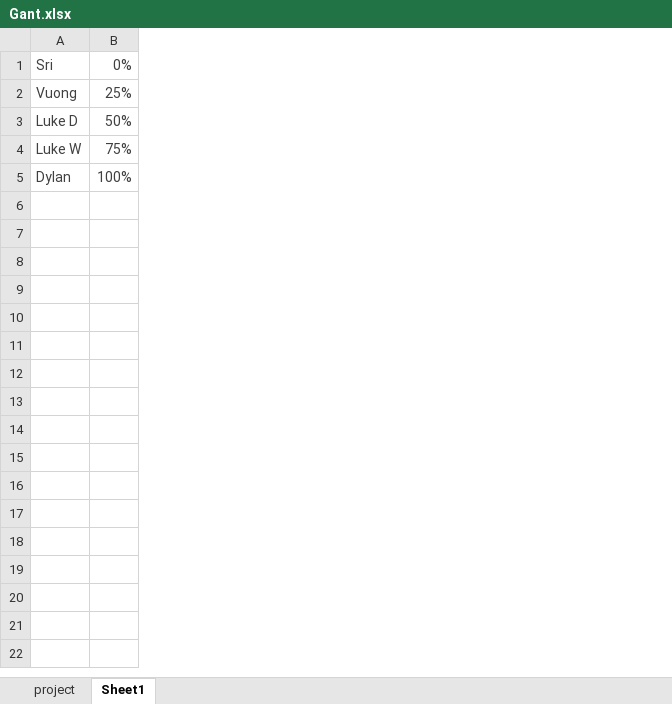
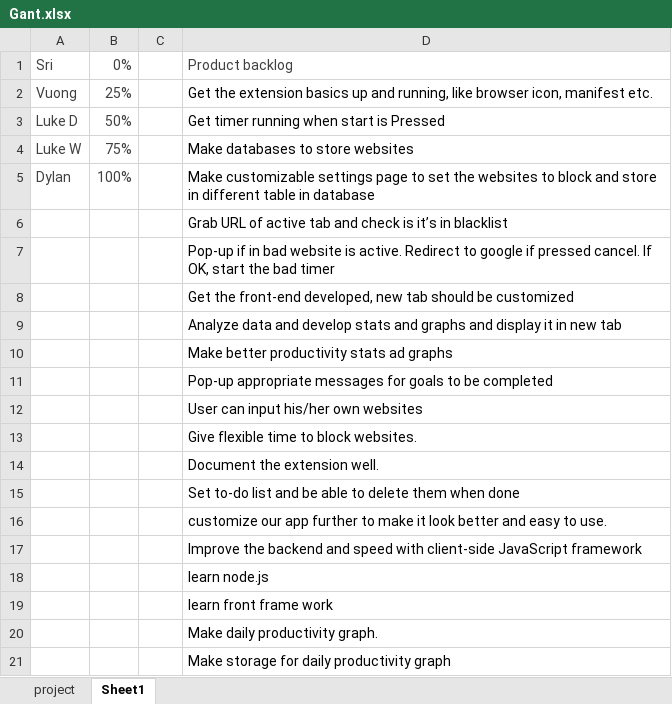
Before and after one commit to degnoske/SlackerHacker, an Excel workbook: studytracker/Gant.xlsx, sheet Sheet1, drawn as a sheet; only a part is shown; values as stored, in another font and other column widths than the file's, no borders; the diff covers the shown part only; the diff names each change by its address in the sheet, - before the commit and + after, or states it on an @@ line.

```diff
--- a/studytracker/Gant.xlsx (sheet Sheet1)
+++ b/studytracker/Gant.xlsx (sheet Sheet1)
+column C, empty
+column D, rows 1-5: Product backlog | Get the extension basics up and running, like browser icon, manifest etc. | Get timer running when start is Pressed | Make databases to store websites | Make customizable settings page to set the websites to block and store in different table in database
+row 6:  |  |  | Grab URL of active tab and check is it’s in blacklist
+row 7:  |  |  | Pop-up if in bad website is active. Redirect to google if pressed cancel. If OK, start the bad timer
+row 8:  |  |  | Get the front-end developed, new tab should be customized
+row 9:  |  |  | Analyze data and develop stats and graphs and display it in new tab
+row 10:  |  |  | Make better productivity stats ad graphs
+row 11:  |  |  | Pop-up appropriate messages for goals to be completed
+row 12:  |  |  | User can input his/her own websites
+row 13:  |  |  | Give flexible time to block websites.
+row 14:  |  |  | Document the extension well.
+row 15:  |  |  | Set to-do list and be able to delete them when done
+row 16:  |  |  | customize our app further to make it look better and easy to use.
+row 17:  |  |  | Improve the backend and speed with client-side JavaScript framework
+row 18:  |  |  | learn node.js
+row 19:  |  |  | learn front frame work
+row 20:  |  |  | Make daily productivity graph.
+row 21:  |  |  | Make storage for daily productivity graph
```
Also changed, not shown: 10 added rows elsewhere in this sheet, sheet project, charts or pictures.
